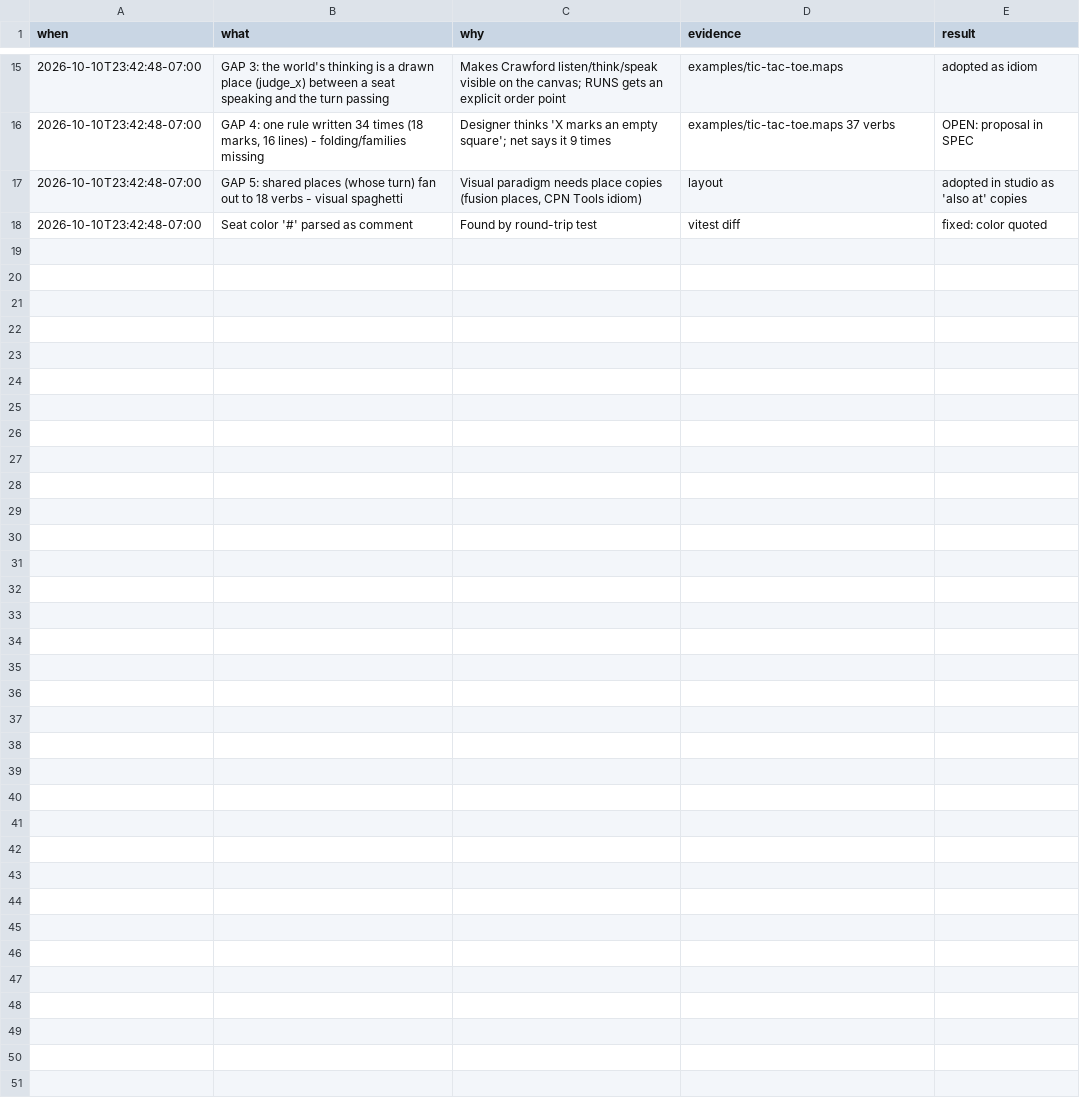
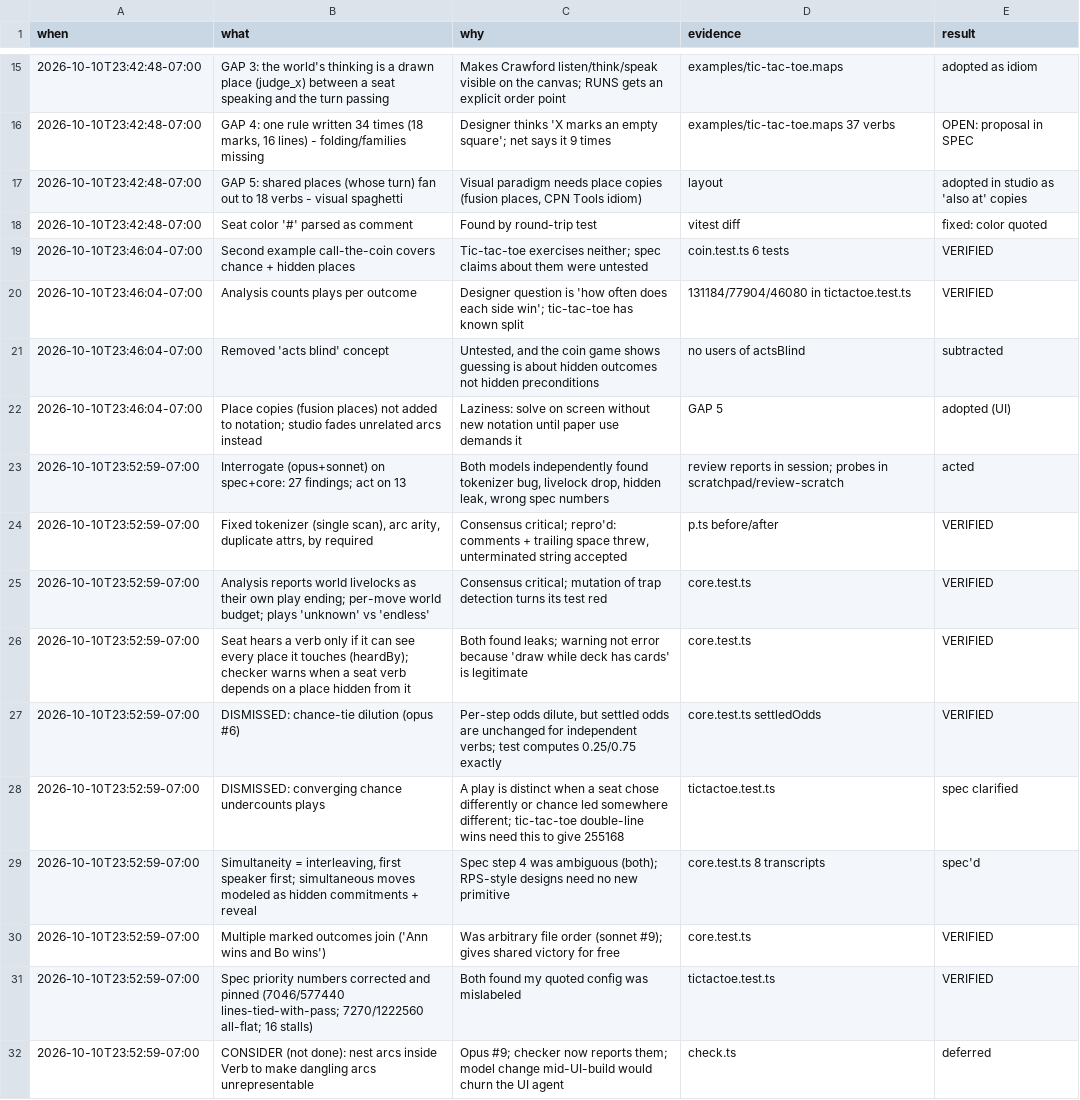
Before and after one commit to enduring-game-standard/maps-notation, a TSV file: .work/decisions.tsv, drawn as a sheet; only a part is shown, gaps mark what is left out.

```diff
--- a/.work/decisions.tsv
+++ b/.work/decisions.tsv
@@ -18 +18,15 @@ when	what	why	evidence	result
 2026-10-10T23:42:48-07:00	Seat color '#' parsed as comment	Found by round-trip test	vitest diff	fixed: color quoted
+2026-10-10T23:46:04-07:00	Second example call-the-coin covers chance + hidden places	Tic-tac-toe exercises neither; spec claims about them were untested	coin.test.ts 6 tests	VERIFIED
+2026-10-10T23:46:04-07:00	Analysis counts plays per outcome	Designer question is 'how often does each side win'; tic-tac-toe has known split	131184/77904/46080 in tictactoe.test.ts	VERIFIED
+2026-10-10T23:46:04-07:00	Removed 'acts blind' concept	Untested, and the coin game shows guessing is about hidden outcomes not hidden preconditions	no users of actsBlind	subtracted
+2026-10-10T23:46:04-07:00	Place copies (fusion places) not added to notation; studio fades unrelated arcs instead	Laziness: solve on screen without new notation until paper use demands it	GAP 5	adopted (UI)
+2026-10-10T23:52:59-07:00	Interrogate (opus+sonnet) on spec+core: 27 findings; act on 13	Both models independently found tokenizer bug, livelock drop, hidden leak, wrong spec numbers	review reports in session; probes in scratchpad/review-scratch	acted
+2026-10-10T23:52:59-07:00	Fixed tokenizer (single scan), arc arity, duplicate attrs, by required	Consensus critical; repro'd: comments + trailing space threw, unterminated string accepted	p.ts before/after	VERIFIED
+2026-10-10T23:52:59-07:00	Analysis reports world livelocks as their own play ending; per-move world budget; plays 'unknown' vs 'endless'	Consensus critical; mutation of trap detection turns its test red	core.test.ts	VERIFIED
+2026-10-10T23:52:59-07:00	Seat hears a verb only if it can see every place it touches (heardBy); checker warns when a seat verb depends on a place hidden from it	Both found leaks; warning not error because 'draw while deck has cards' is legitimate	core.test.ts	VERIFIED
+2026-10-10T23:52:59-07:00	DISMISSED: chance-tie dilution (opus #6)	Per-step odds dilute, but settled odds are unchanged for independent verbs; test computes 0.25/0.75 exactly	core.test.ts settledOdds	VERIFIED
+2026-10-10T23:52:59-07:00	DISMISSED: converging chance undercounts plays	A play is distinct when a seat chose differently or chance led somewhere different; tic-tac-toe double-line wins need this to give 255168	tictactoe.test.ts	spec clarified
+2026-10-10T23:52:59-07:00	Simultaneity = interleaving, first speaker first; simultaneous moves modeled as hidden commitments + reveal	Spec step 4 was ambiguous (both); RPS-style designs need no new primitive	core.test.ts 8 transcripts	spec'd
+2026-10-10T23:52:59-07:00	Multiple marked outcomes join ('Ann wins and Bo wins')	Was arbitrary file order (sonnet #9); gives shared victory for free	core.test.ts	VERIFIED
+2026-10-10T23:52:59-07:00	Spec priority numbers corrected and pinned (7046/577440 lines-tied-with-pass; 7270/1222560 all-flat; 16 stalls)	Both found my quoted config was mislabeled	tictactoe.test.ts	VERIFIED
+2026-10-10T23:52:59-07:00	CONSIDER (not done): nest arcs inside Verb to make dangling arcs unrepresentable	Opus #9; checker now reports them; model change mid-UI-build would churn the UI agent	check.ts	deferred
```
Also changed, not shown: 7 other files.
